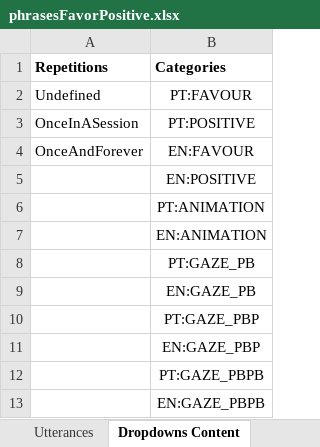
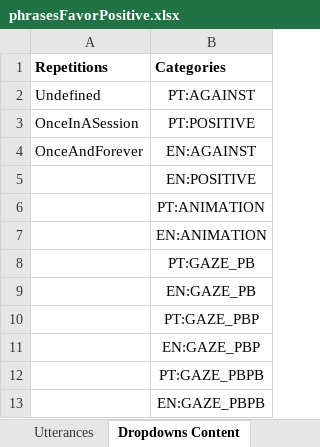
Before and after one commit to MariaJoseF/Storytelling_SR, an Excel workbook: SOP/Utterances/phrasesFavorPositive.xlsx, sheet Dropdowns Content, drawn as a sheet; values as stored, in another font and other column widths than the file's, no borders; the diff names each change by its address in the sheet, - before the commit and + after, or states it on an @@ line.

Commit message:
Updated the utterances file. On robot class added the posture gratitude and use this posture when the player is congruent on his choice and the robot is against its personality.

```diff
--- a/SOP/Utterances/phrasesFavorPositive.xlsx (sheet Dropdowns Content)
+++ b/SOP/Utterances/phrasesFavorPositive.xlsx (sheet Dropdowns Content)
-B2 (Categories): PT:FAVOUR
+B2 (Categories): PT:AGAINST
-B4 (Categories): EN:FAVOUR
+B4 (Categories): EN:AGAINST
```
Also changed, not shown: sheet Utterances, 3 other files.
